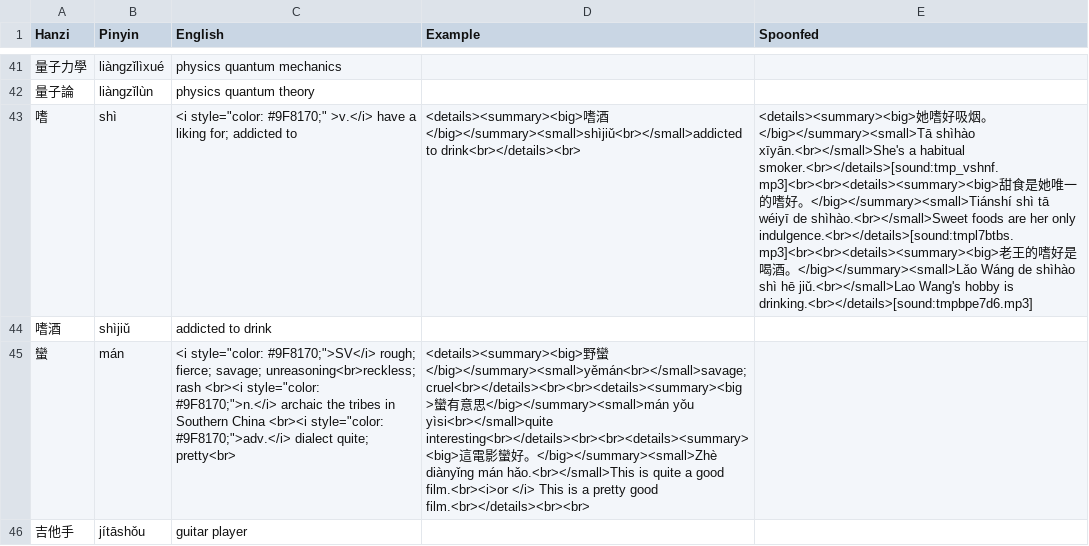
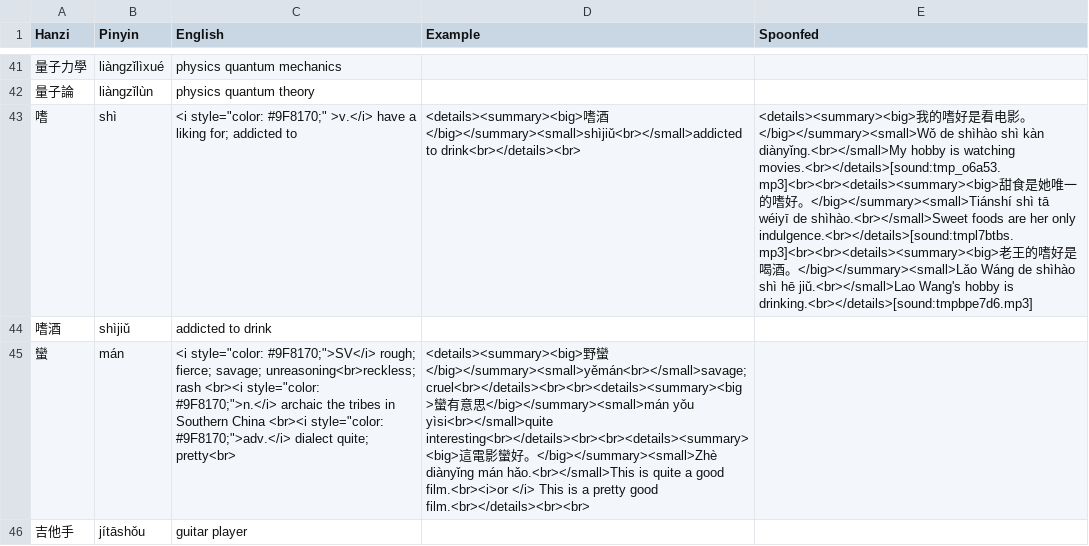
Before and after one commit to vonpetersenn/Pleco-to-Anki, a CSV file: output.csv, drawn as a sheet; only a part is shown, gaps mark what is left out; the diff covers the shown part only; the diff names each change by its address in the sheet, - before the commit and + after, or states it on an @@ line.

```diff
--- a/output.csv
+++ b/output.csv
-E43 (Spoonfed): <details><summary><big>她嗜好吸烟。</big></summary><small>Tā shìhào xīyān.<br></small>She's a habitual smoker.<br></details>[sound:tmp_vshnf.mp3]<br><br><details><summary><big>甜食…
+E43 (Spoonfed): <details><summary><big>我的嗜好是看电影。</big></summary><small>Wǒ de shìhào shì kàn diànyǐng.<br></small>My hobby is watching movies.<br></details>[sound:tmp_o6a53.mp3]<br><br><details><summary><big>甜食…
```
Also changed, not shown: 21 edited cells elsewhere in this file, 2 other files.
